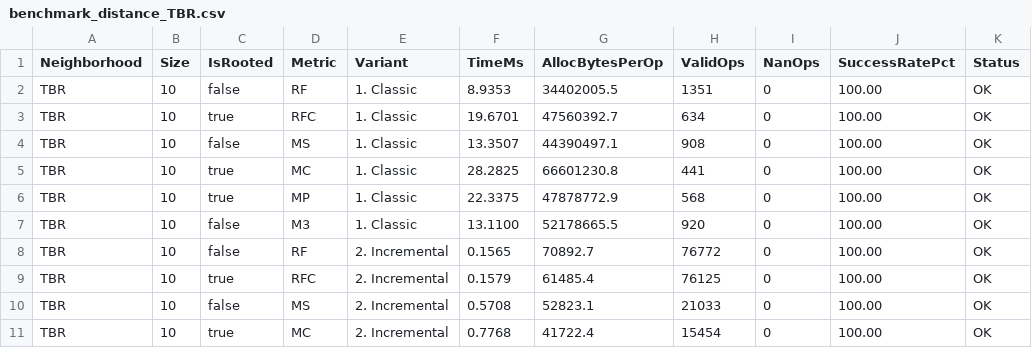
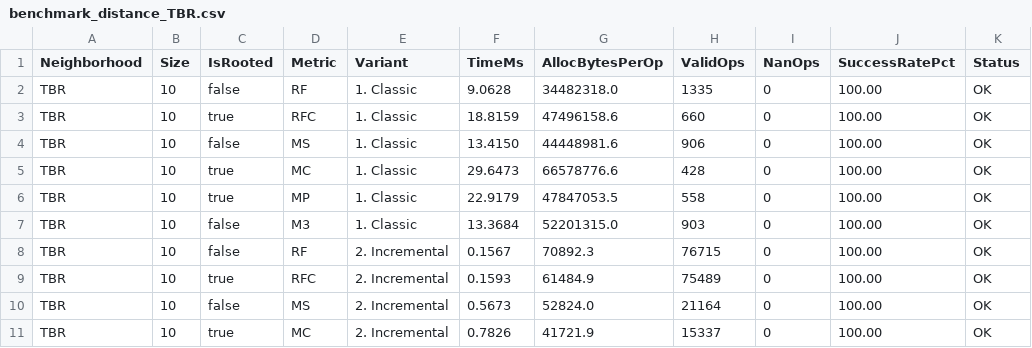
Before and after one commit to TreeCmp/TreeCmpLib, a CSV file: results/jmh/distance/benchmark_distance_TBR.csv, drawn as a sheet; only a part is shown; the diff covers the shown part only.

Commit message:
added new TBR benchmark results

```diff
--- a/results/jmh/distance/benchmark_distance_TBR.csv
+++ b/results/jmh/distance/benchmark_distance_TBR.csv
@@ -1,11 +1,11 @@
 Neighborhood,Size,IsRooted,Metric,Variant,TimeMs,AllocBytesPerOp,ValidOps,NanOps,SuccessRatePct,Status
-TBR,10,false,RF,1. Classic,8.9353,34402005.5,1351,0,100.00,OK
-TBR,10,true,RFC,1. Classic,19.6701,47560392.7,634,0,100.00,OK
-TBR,10,false,MS,1. Classic,13.3507,44390497.1,908,0,100.00,OK
-TBR,10,true,MC,1. Classic,28.2825,66601230.8,441,0,100.00,OK
-TBR,10,true,MP,1. Classic,22.3375,47878772.9,568,0,100.00,OK
-TBR,10,false,M3,1. Classic,13.1100,52178665.5,920,0,100.00,OK
-TBR,10,false,RF,2. Incremental,0.1565,70892.7,76772,0,100.00,OK
-TBR,10,true,RFC,2. Incremental,0.1579,61485.4,76125,0,100.00,OK
-TBR,10,false,MS,2. Incremental,0.5708,52823.1,21033,0,100.00,OK
-TBR,10,true,MC,2. Incremental,0.7768,41722.4,15454,0,100.00,OK
+TBR,10,false,RF,1. Classic,9.0628,34482318.0,1335,0,100.00,OK
+TBR,10,true,RFC,1. Classic,18.8159,47496158.6,660,0,100.00,OK
+TBR,10,false,MS,1. Classic,13.4150,44448981.6,906,0,100.00,OK
+TBR,10,true,MC,1. Classic,29.6473,66578776.6,428,0,100.00,OK
+TBR,10,true,MP,1. Classic,22.9179,47847053.5,558,0,100.00,OK
+TBR,10,false,M3,1. Classic,13.3684,52201315.0,903,0,100.00,OK
+TBR,10,false,RF,2. Incremental,0.1567,70892.3,76715,0,100.00,OK
+TBR,10,true,RFC,2. Incremental,0.1593,61484.9,75489,0,100.00,OK
+TBR,10,false,MS,2. Incremental,0.5673,52824.0,21164,0,100.00,OK
+TBR,10,true,MC,2. Incremental,0.7826,41721.9,15337,0,100.00,OK
```
Also changed, not shown: 84 edited cells elsewhere in this file, results/jmh/singleStep/benchmark_single_step_TBR.csv, 2 other files.
